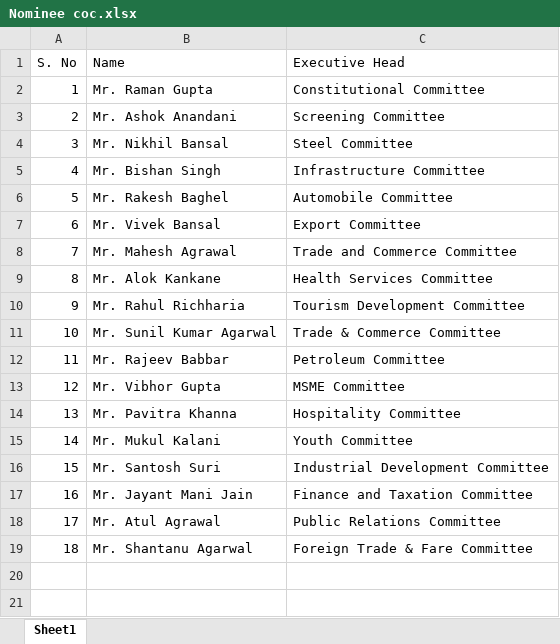
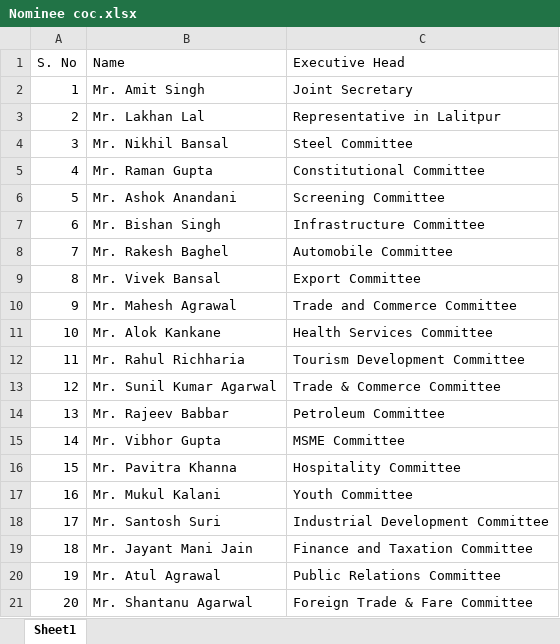
Before and after one commit to yelo12324/Bundelkhand-Chamber-Of-Commerce, an Excel workbook: backend/public/excel/Nominee coc.xlsx, sheet Sheet1, drawn as a sheet; values as stored, in another font and other column widths than the file's, no borders; addresses are those after the commit; the diff names each change by its address in the sheet, - before the commit and + after, or states it on an @@ line.

```diff
--- a/backend/public/excel/Nominee coc.xlsx (sheet Sheet1)
+++ b/backend/public/excel/Nominee coc.xlsx (sheet Sheet1)
+row 2: 1 | Mr. Amit Singh | Joint Secretary
+row 3: 2 | Mr. Lakhan Lal | Representative in Lalitpur
@@ column A (S. No) renumbered from row 5 down @@
```
Also changed, not shown: public/excel/Nominee coc.xlsx, 4 other files.
